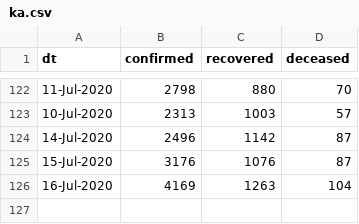
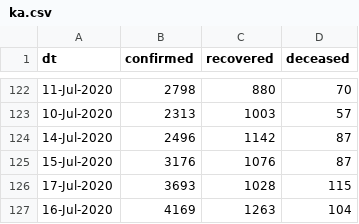
Before and after one commit to vsbabu/covid19_fb_ts, a CSV file: ka.csv, drawn as a sheet; only a part is shown, gaps mark what is left out; the diff names each change by its address in the sheet, - before the commit and + after, or states it on an @@ line.

```diff
--- a/ka.csv
+++ b/ka.csv
+row 126: 17-Jul-2020 | 3693 | 1028 | 115
```
Also changed, not shown: daily.csv, kl.csv, 31 other files.
